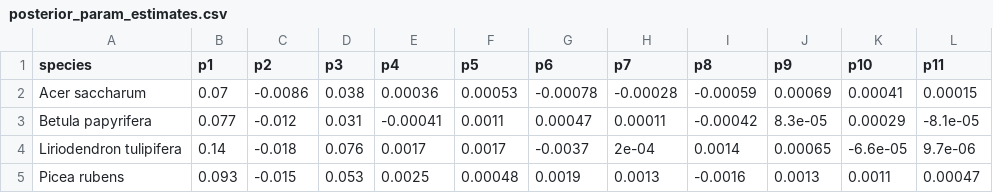
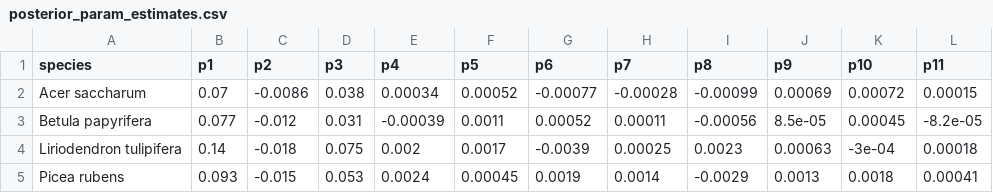
Before and after one commit to melofton/nps_ndep_remeasure, a CSV file: experiments/ortho_log_t_interaction_adj_priors/posterior_param_estimates.csv, drawn as a sheet; only a part is shown; the diff covers the shown part only.

```diff
--- a/experiments/ortho_log_t_interaction_adj_priors/posterior_param_estimates.csv
+++ b/experiments/ortho_log_t_interaction_adj_priors/posterior_param_estimates.csv
@@ -1,5 +1,5 @@
 "species","p1","p2","p3","p4","p5","p6","p7","p8","p9","p10","p11"
-"Acer saccharum",0.07,-0.0086,0.038,0.00036,0.00053,-0.00078,-0.00028,-0.00059,0.00069,0.00041,0.00015
-"Betula papyrifera",0.077,-0.012,0.031,-0.00041,0.0011,0.00047,0.00011,-0.00042,8.3e-05,0.00029,-8.1e-05
-"Liriodendron tulipifera",0.14,-0.018,0.076,0.0017,0.0017,-0.0037,2e-04,0.0014,0.00065,-6.6e-05,9.7e-06
-"Picea rubens",0.093,-0.015,0.053,0.0025,0.00048,0.0019,0.0013,-0.0016,0.0013,0.0011,0.00047
+"Acer saccharum",0.07,-0.0086,0.038,0.00034,0.00052,-0.00077,-0.00028,-0.00099,0.00069,0.00072,0.00015
+"Betula papyrifera",0.077,-0.012,0.031,-0.00039,0.0011,0.00052,0.00011,-0.00056,8.5e-05,0.00045,-8.2e-05
+"Liriodendron tulipifera",0.14,-0.018,0.075,0.002,0.0017,-0.0039,0.00025,0.0023,0.00063,-3e-04,0.00018
+"Picea rubens",0.093,-0.015,0.053,0.0024,0.00045,0.0019,0.0014,-0.0029,0.0013,0.0018,0.00041
```
Also changed, not shown: 30 edited cells elsewhere in this file, experiments/ortho_log_t_interaction_adj_priors/ess_all.csv, 17 other files.
